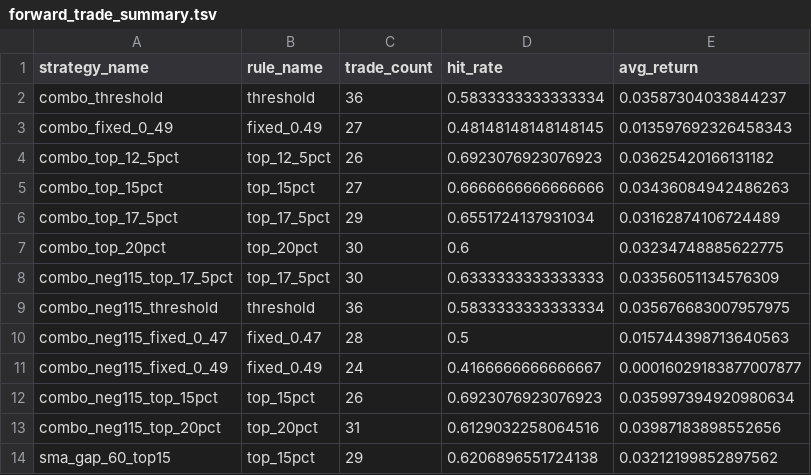
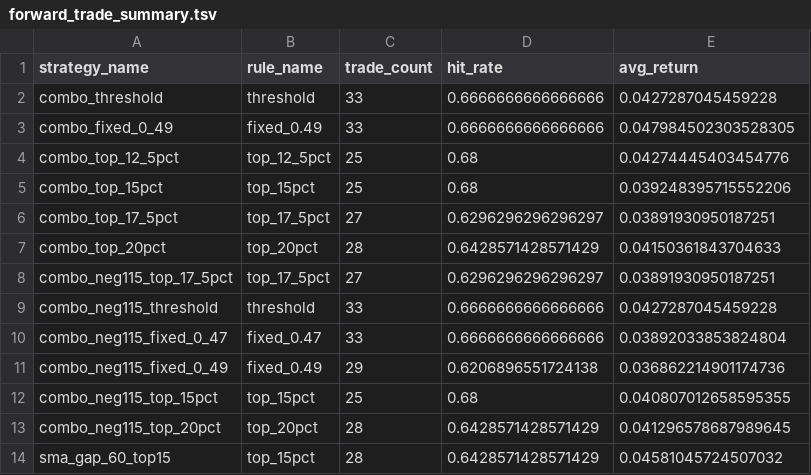
Before and after one commit to kaichieh/gld-swing-entry, a TSV file: forward_trade_summary.tsv, drawn as a sheet.

```diff
--- a/forward_trade_summary.tsv
+++ b/forward_trade_summary.tsv
@@ -1,14 +1,14 @@
 strategy_name	rule_name	trade_count	hit_rate	avg_return
-combo_threshold	threshold	36	0.5833333333333334	0.03587304033844237
-combo_fixed_0_49	fixed_0.49	27	0.48148148148148145	0.013597692326458343
-combo_top_12_5pct	top_12_5pct	26	0.6923076923076923	0.03625420166131182
-combo_top_15pct	top_15pct	27	0.6666666666666666	0.03436084942486263
-combo_top_17_5pct	top_17_5pct	29	0.6551724137931034	0.03162874106724489
-combo_top_20pct	top_20pct	30	0.6	0.03234748885622775
-combo_neg115_top_17_5pct	top_17_5pct	30	0.6333333333333333	0.03356051134576309
-combo_neg115_threshold	threshold	36	0.5833333333333334	0.035676683007957975
-combo_neg115_fixed_0_47	fixed_0.47	28	0.5	0.015744398713640563
-combo_neg115_fixed_0_49	fixed_0.49	24	0.4166666666666667	0.00016029183877007877
-combo_neg115_top_15pct	top_15pct	26	0.6923076923076923	0.035997394920980634
-combo_neg115_top_20pct	top_20pct	31	0.6129032258064516	0.03987183898552656
-sma_gap_60_top15	top_15pct	29	0.6206896551724138	0.03212199852897562
+combo_threshold	threshold	33	0.6666666666666666	0.0427287045459228
+combo_fixed_0_49	fixed_0.49	33	0.6666666666666666	0.047984502303528305
+combo_top_12_5pct	top_12_5pct	25	0.68	0.04274445403454776
+combo_top_15pct	top_15pct	25	0.68	0.039248395715552206
+combo_top_17_5pct	top_17_5pct	27	0.6296296296296297	0.03891930950187251
+combo_top_20pct	top_20pct	28	0.6428571428571429	0.04150361843704633
+combo_neg115_top_17_5pct	top_17_5pct	27	0.6296296296296297	0.03891930950187251
+combo_neg115_threshold	threshold	33	0.6666666666666666	0.0427287045459228
+combo_neg115_fixed_0_47	fixed_0.47	33	0.6666666666666666	0.03892033853824804
+combo_neg115_fixed_0_49	fixed_0.49	29	0.6206896551724138	0.036862214901174736
+combo_neg115_top_15pct	top_15pct	25	0.68	0.040807012658595355
+combo_neg115_top_20pct	top_20pct	28	0.6428571428571429	0.041296578687989645
+sma_gap_60_top15	top_15pct	28	0.6428571428571429	0.04581045724507032
```
Also changed, not shown: backtest_comparison.tsv, regime_summary.tsv, 6 other files.
